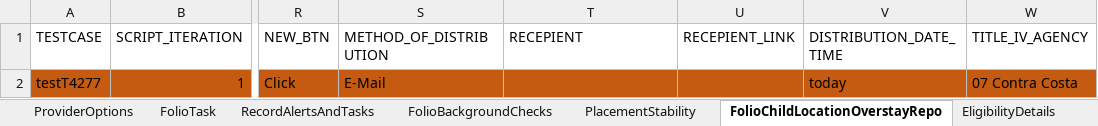
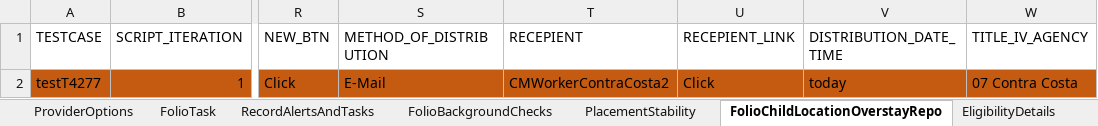
Before and after one commit to priya-singh4/POMExcelData, an Excel workbook: Placement.xlsx, sheet FolioChildLocationOverstayRepo, drawn as a sheet; only a part is shown, gaps mark what is left out; values as stored, in another font and other column widths than the file's, no borders; the diff names each change by its address in the sheet, - before the commit and + after, or states it on an @@ line.

```diff
--- a/Placement.xlsx (sheet FolioChildLocationOverstayRepo)
+++ b/Placement.xlsx (sheet FolioChildLocationOverstayRepo)
-T2 (RECEPIENT): (empty)
+T2 (RECEPIENT): CMWorkerContraCosta2
-U2 (RECEPIENT_LINK): (empty)
+U2 (RECEPIENT_LINK): Click
```
Also changed, not shown: sheet FosterCareEligibilityInfo, sheet EligibilityDocuments, sheet EligibilityHomeOfRemoval, sheet ChildLocationCorrespondences, sheet FolioChildLocations, other sheet tabs.
